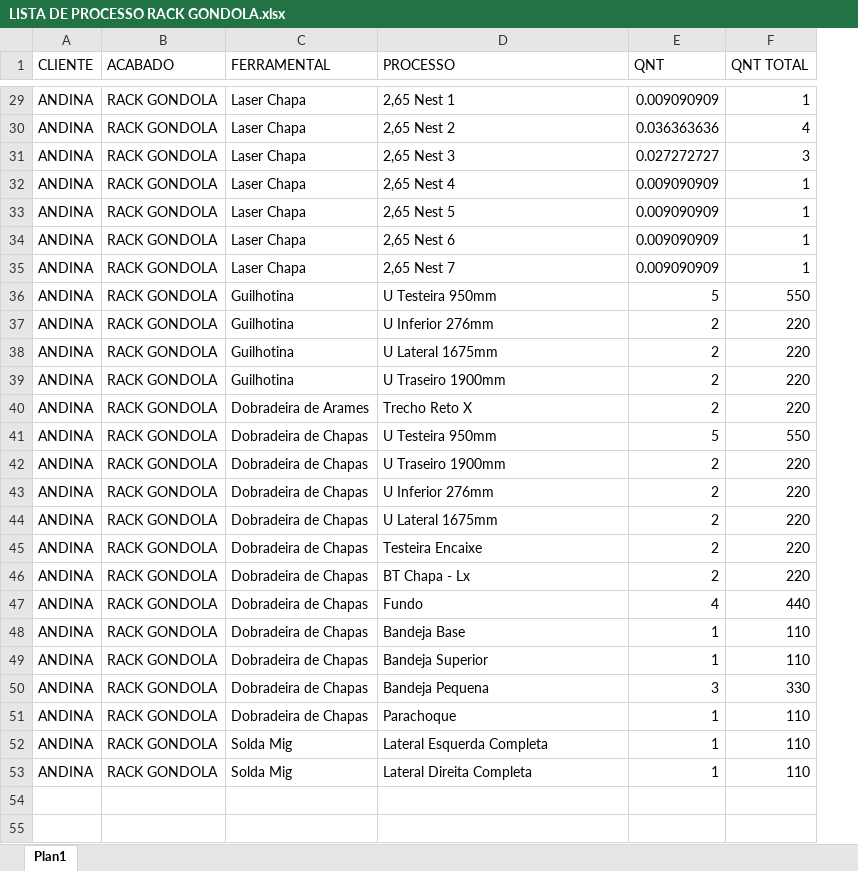
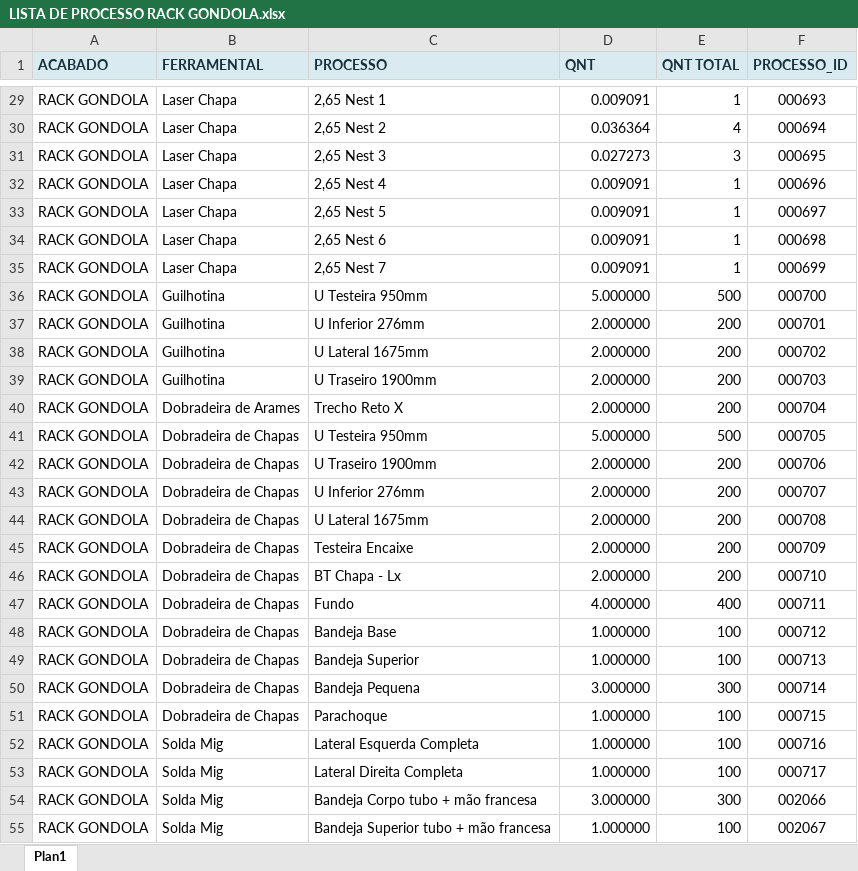
Before and after one commit to XicoMartins/PROJETOS-PAINEL-PRODUCAO-IA, an Excel workbook: planilhas/LISTA DE PROCESSO RACK GONDOLA.xlsx, sheet Plan1, drawn as a sheet; only a part is shown, gaps mark what is left out; values as stored, in another font and other column widths than the file's, no borders; removed rows and columns are numbered as before the commit, all else as after; the diff covers the shown part only; the diff names each change by its address in the sheet, - before the commit and + after, or states it on an @@ line.

```diff
--- a/planilhas/LISTA DE PROCESSO RACK GONDOLA.xlsx (sheet Plan1)
+++ b/planilhas/LISTA DE PROCESSO RACK GONDOLA.xlsx (sheet Plan1)
-column A (CLIENTE), rows 29-53: all ANDINA
+column F (PROCESSO_ID), rows 29-53: 000693 | 000694 | 000695 | 000696 | 000697 | 000698 | 000699 | 000700 | 000701 | 000702 | 000703 | 000704 | 000705 | 000706 | 000707 | 000708 | 000709 | 000710 | 000711 | 000712 | 000713 | 000714 | 000715 | 000716 | 000717
@@ A1:E1 fill: none → #D9EAF0, bold: off → on, text colour: black → #17313A @@
-D29 (QNT): 0.009090909
+D29 (QNT): 0.009091
-D30 (QNT): 0.036363636
+D30 (QNT): 0.036364
-D31 (QNT): 0.027272727
+D31 (QNT): 0.027273
-D32:D35 (QNT): 0.009090909
+D32:D35 (QNT): 0.009091
-D36 (QNT): 5
+D36 (QNT): 5.000000
-E36 (QNT TOTAL): 550
+E36 (QNT TOTAL): 500
-D37:D40 (QNT): 2
+D37:D40 (QNT): 2.000000
-E37:E40 (QNT TOTAL): 220
+E37:E40 (QNT TOTAL): 200
-D41 (QNT): 5
+D41 (QNT): 5.000000
-E41 (QNT TOTAL): 550
+E41 (QNT TOTAL): 500
-D42:D46 (QNT): 2
+D42:D46 (QNT): 2.000000
-E42:E46 (QNT TOTAL): 220
+E42:E46 (QNT TOTAL): 200
-D47 (QNT): 4
+D47 (QNT): 4.000000
-E47 (QNT TOTAL): 440
+E47 (QNT TOTAL): 400
-D48:D49 (QNT): 1
+D48:D49 (QNT): 1.000000
-E48:E49 (QNT TOTAL): 110
+E48:E49 (QNT TOTAL): 100
-D50 (QNT): 3
+D50 (QNT): 3.000000
-E50 (QNT TOTAL): 330
+E50 (QNT TOTAL): 300
-D51:D53 (QNT): 1
+D51:D53 (QNT): 1.000000
-E51:E53 (QNT TOTAL): 110
+E51:E53 (QNT TOTAL): 100
+row 54: RACK GONDOLA | Solda Mig | Bandeja Corpo tubo + mão francesa | 3.000000 | 300 | 002066
+row 55: RACK GONDOLA | Solda Mig | Bandeja Superior tubo + mão francesa | 1.000000 | 100 | 002067
```
Also changed, not shown: 1 added row and 27 edited cells elsewhere in this sheet, planilhas/LISTA DE PROCESSO RACK AS5.xlsx.
